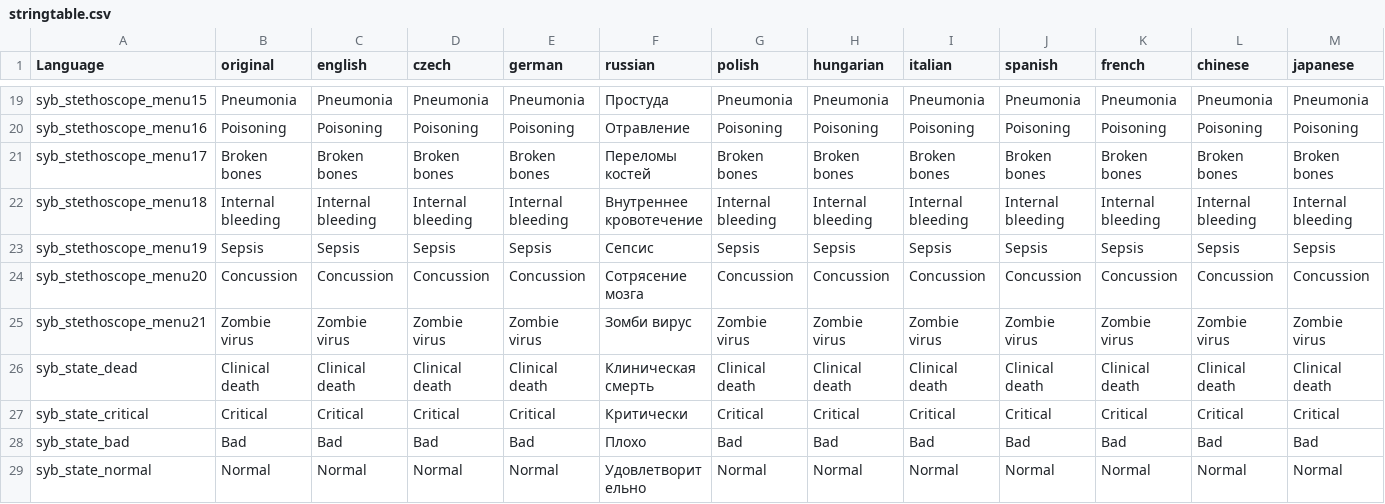
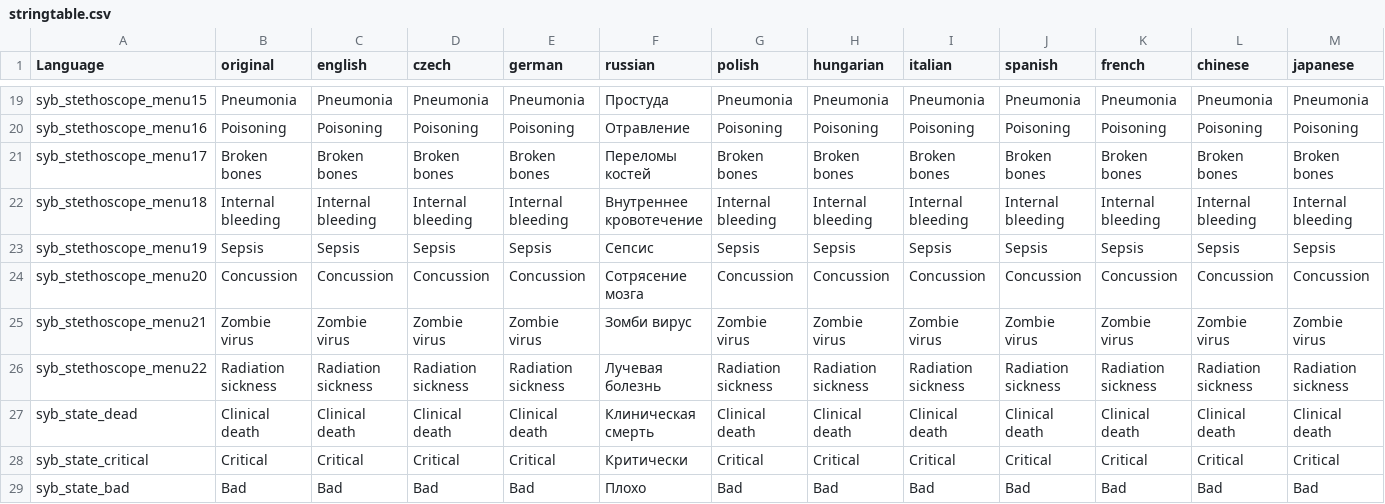
Before and after one commit to TerjeBruoygard/SyberiaScripts, a CSV file: src/languagecore/stringtable.csv, drawn as a sheet; only a part is shown, gaps mark what is left out; the shorter side is filled out with more unchanged rows; rows hold the shown columns only; the diff names each change by its address in the sheet, - before the commit and + after, or states it on an @@ line.

Commit message:
Implement radiation sickness

```diff
--- a/src/languagecore/stringtable.csv
+++ b/src/languagecore/stringtable.csv
+row 26: syb_stethoscope_menu22 | Radiation sickness | Radiation sickness | Radiation sickness | Radiation sickness | Лучевая болезнь | Radiation sickness | Radiation sickness | Radiation sickness | Radiation sickness | Radiation sickness | Radiation sickness | Radiation sickness
```
Also changed, not shown: 13 other files.
